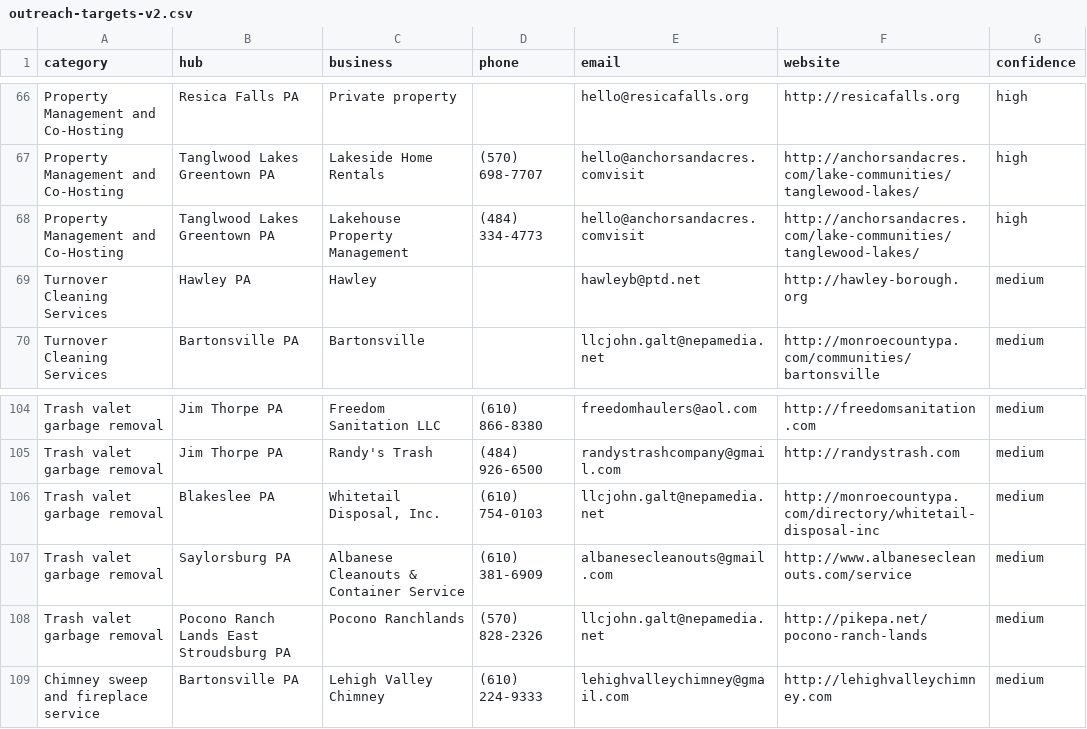
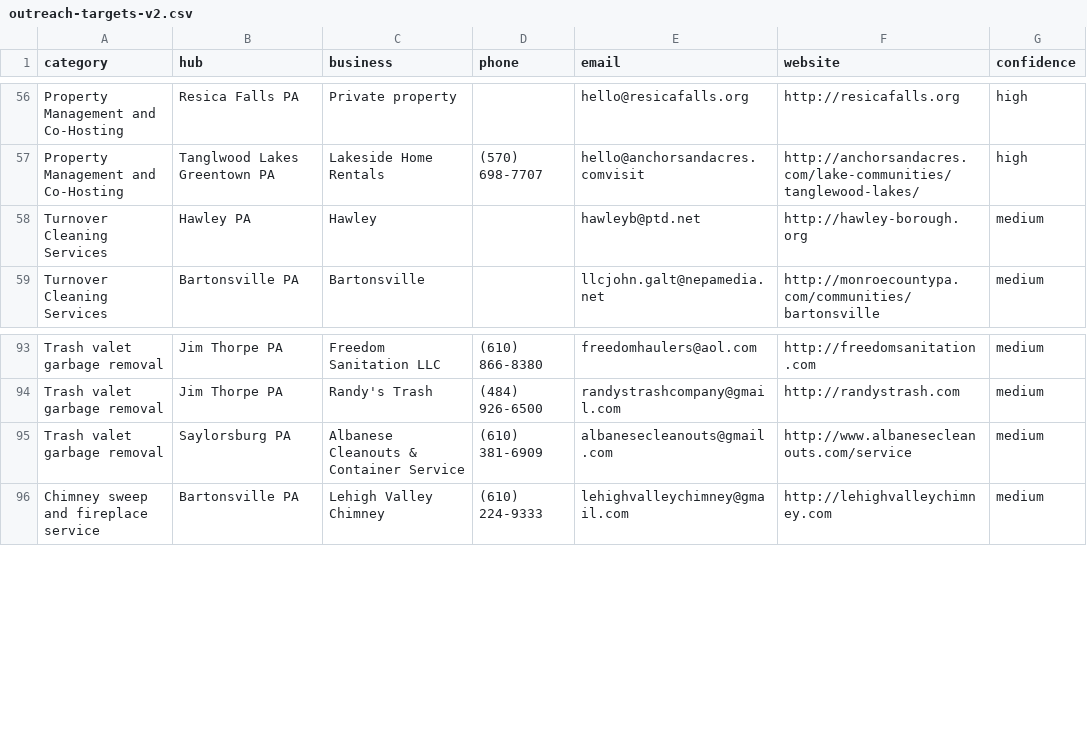
Before and after one commit to DS-610/poconos-str-directory, a CSV file: scripts/providers/outreach-targets-v2.csv, drawn as a sheet; only a part is shown, gaps mark what is left out; the diff covers the shown part only.

Commit message:
fix: clean outreach targets - remove directory sites, duplicates, malformed emails
- Removed 13 bad targets: merchantcircle, homeadvisor, buildzoom, 1800gotjunk,
  hvacservice.io (directory sites), duplicates, and malformed emails
- 117 clean targets remain (56 high-confidence, 61 medium)
- Final dry-run verified all 117 send correctly from partner@poconosstr.com

```diff
--- a/scripts/providers/outreach-targets-v2.csv
+++ b/scripts/providers/outreach-targets-v2.csv
@@ -67,3 +57,2 @@ Property Management and Co-Hosting,Resica Falls PA,Private property,,hello@resic
 Property Management and Co-Hosting,Tanglwood Lakes Greentown PA,Lakeside Home Rentals,(570) 698-7707,hello@anchorsandacres.comvisit,http://anchorsandacres.com/lake-communities/tanglewood-lakes/,high
-Property Management and Co-Hosting,Tanglwood Lakes Greentown PA,Lakehouse Property Management,(484) 334-4773,hello@anchorsandacres.comvisit,http://anchorsandacres.com/lake-communities/tanglewood-lakes/,high
 Turnover Cleaning Services,Hawley PA,Hawley,,hawleyb@ptd.net,http://hawley-borough.org,medium
@@ -105,5 +94,3 @@ Trash valet garbage removal,Jim Thorpe PA,Freedom Sanitation LLC,(610) 866-8380,
 Trash valet garbage removal,Jim Thorpe PA,Randy's Trash,(484) 926-6500,randystrashcompany@gmail.com,http://randystrash.com,medium
-Trash valet garbage removal,Blakeslee PA,"Whitetail Disposal, Inc.",(610) 754-0103,llcjohn.galt@nepamedia.net,http://monroecountypa.com/directory/whitetail-disposal-inc,medium
 Trash valet garbage removal,Saylorsburg PA,Albanese Cleanouts & Container Service,(610) 381-6909,albanesecleanouts@gmail.com,http://www.albanesecleanouts.com/service,medium
-Trash valet garbage removal,Pocono Ranch Lands East Stroudsburg PA,Pocono Ranchlands,(570) 828-2326,llcjohn.galt@nepamedia.net,http://pikepa.net/pocono-ranch-lands,medium
 Chimney sweep and fireplace service,Bartonsville PA,Lehigh Valley Chimney,(610) 224-9333,lehighvalleychimney@gmail.com,http://lehighvalleychimney.com,medium
```
Also changed, not shown: 10 removed rows elsewhere in this file.
